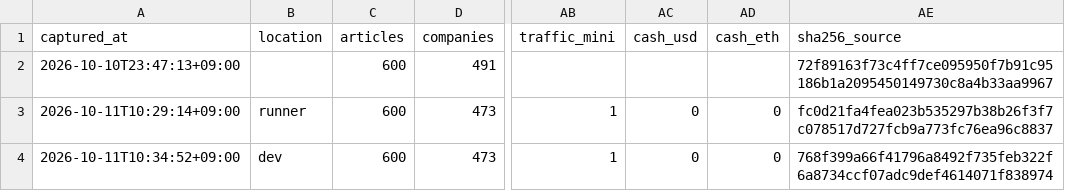
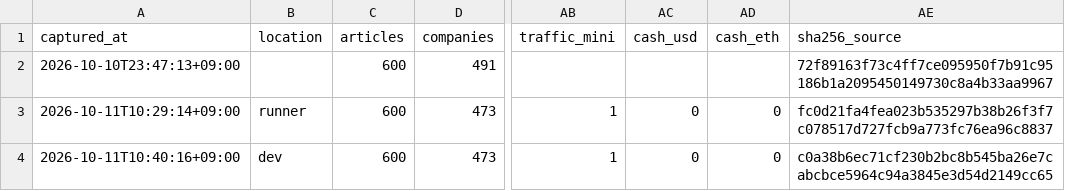
Before and after one commit to part676392/dsh-money-engine, a CSV file: exports/history_timeseries.csv, drawn as a sheet; only a part is shown, gaps mark what is left out; the diff names each change by its address in the sheet, - before the commit and + after, or states it on an @@ line.

```diff
--- a/exports/history_timeseries.csv
+++ b/exports/history_timeseries.csv
-A4 (captured_at): 2026-10-11T10:34:52+09:00
+A4 (captured_at): 2026-10-11T10:40:16+09:00
-AE4 (sha256_source): 768f399a66f41796a8492f735feb322f6a8734ccf07adc9def4614071f838974
+AE4 (sha256_source): c0a38b6ec71cf230b2bc8b545ba26e7cabcbce5964c94a3845e3d54d2149cc65
```
Also changed, not shown: exports/history_runs.csv, 6 other files.
